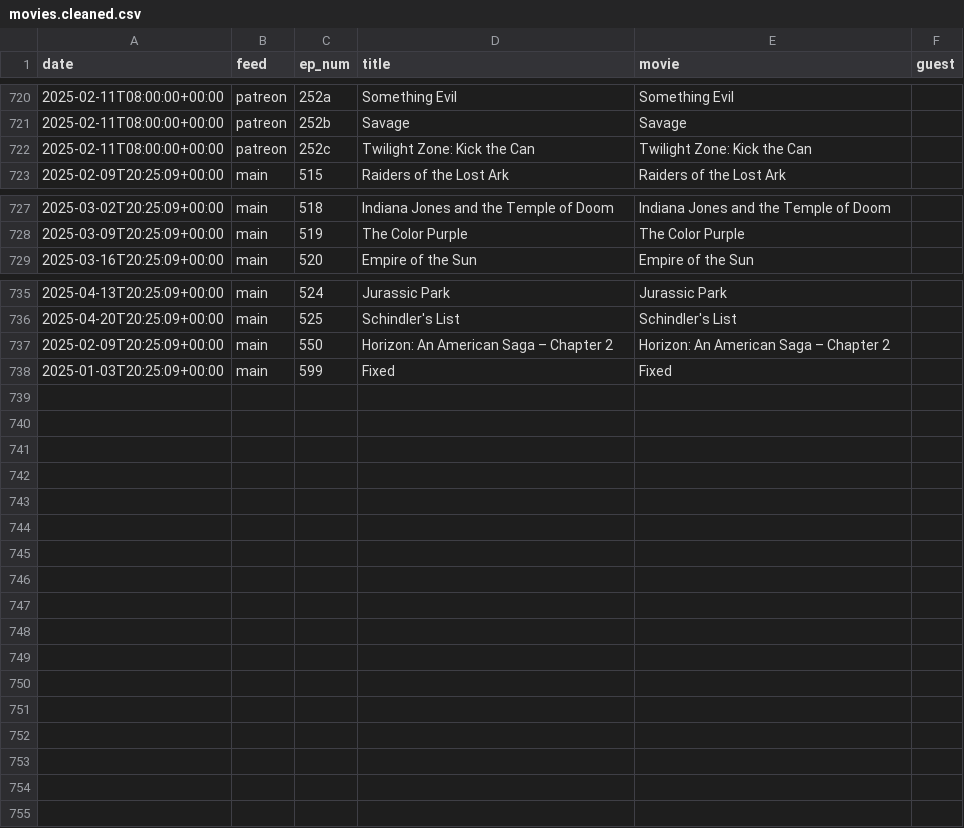
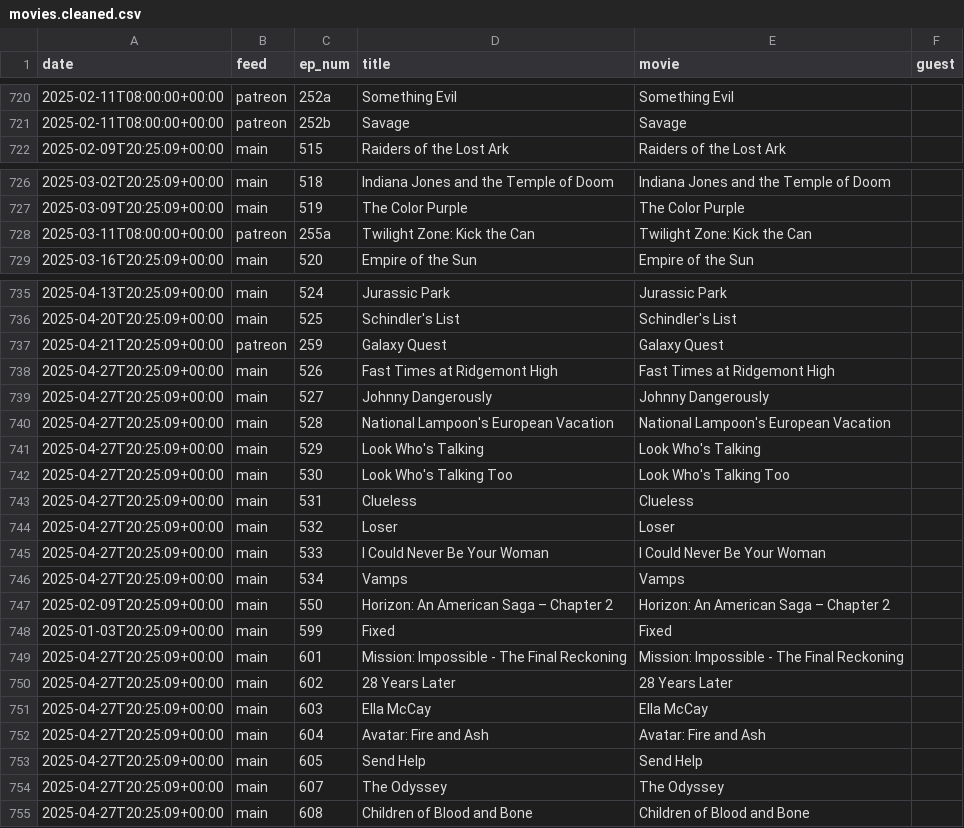
Before and after one commit to mark-jb/blankcheck, a CSV file: movies.cleaned.csv, drawn as a sheet; only a part is shown, gaps mark what is left out; the diff covers the shown part only.

```diff
--- a/movies.cleaned.csv
+++ b/movies.cleaned.csv
@@ -721,3 +721,2 @@ date,feed,ep_num,title,movie,guest
 2025-02-11T08:00:00+00:00,patreon,252b,Savage,Savage,
-2025-02-11T08:00:00+00:00,patreon,252c,"Twilight Zone: Kick the Can","Twilight Zone: Kick the Can",
 2025-02-09T20:25:09+00:00,main,515,Raiders of the Lost Ark,Raiders of the Lost Ark,
@@ -728,2 +727,3 @@ date,feed,ep_num,title,movie,guest
 2025-03-09T20:25:09+00:00,main,519,The Color Purple,The Color Purple,
+2025-03-11T08:00:00+00:00,patreon,255a,"Twilight Zone: Kick the Can","Twilight Zone: Kick the Can",
 2025-03-16T20:25:09+00:00,main,520,Empire of the Sun,Empire of the Sun,
@@ -736,3 +736,20 @@ date,feed,ep_num,title,movie,guest
 2025-04-20T20:25:09+00:00,main,525,Schindler's List,Schindler's List,
+2025-04-21T20:25:09+00:00,patreon,259,Galaxy Quest,Galaxy Quest,
+2025-04-27T20:25:09+00:00,main,526,Fast Times at Ridgemont High,Fast Times at Ridgemont High,
+2025-04-27T20:25:09+00:00,main,527,Johnny Dangerously,Johnny Dangerously,
+2025-04-27T20:25:09+00:00,main,528,National Lampoon's European Vacation,National Lampoon's European Vacation,
+2025-04-27T20:25:09+00:00,main,529,Look Who's Talking,Look Who's Talking,
+2025-04-27T20:25:09+00:00,main,530,Look Who's Talking Too,Look Who's Talking Too,
+2025-04-27T20:25:09+00:00,main,531,Clueless,Clueless,
+2025-04-27T20:25:09+00:00,main,532,Loser,Loser,
+2025-04-27T20:25:09+00:00,main,533,I Could Never Be Your Woman,I Could Never Be Your Woman,
+2025-04-27T20:25:09+00:00,main,534,Vamps,Vamps,
 2025-02-09T20:25:09+00:00,main,550,Horizon: An American Saga – Chapter 2,Horizon: An American Saga – Chapter 2,
 2025-01-03T20:25:09+00:00,main,599,Fixed,Fixed,
+2025-04-27T20:25:09+00:00,main,601,Mission: Impossible - The Final Reckoning,Mission: Impossible - The Final Reckoning,
+2025-04-27T20:25:09+00:00,main,602,28 Years Later,28 Years Later,
+2025-04-27T20:25:09+00:00,main,603,Ella McCay,Ella McCay,
+2025-04-27T20:25:09+00:00,main,604,Avatar: Fire and Ash,Avatar: Fire and Ash,
+2025-04-27T20:25:09+00:00,main,605,Send Help,Send Help,
+2025-04-27T20:25:09+00:00,main,607,The Odyssey,The Odyssey,
+2025-04-27T20:25:09+00:00,main,608,Children of Blood and Bone,Children of Blood and Bone
```
Also changed, not shown: 2 edited cells elsewhere in this file, manual.castlist.csv, movies.with.ids.csv, 2 other files.
